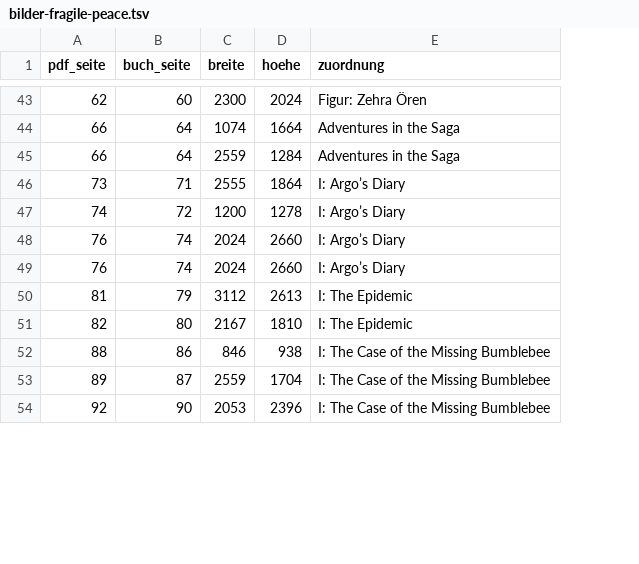
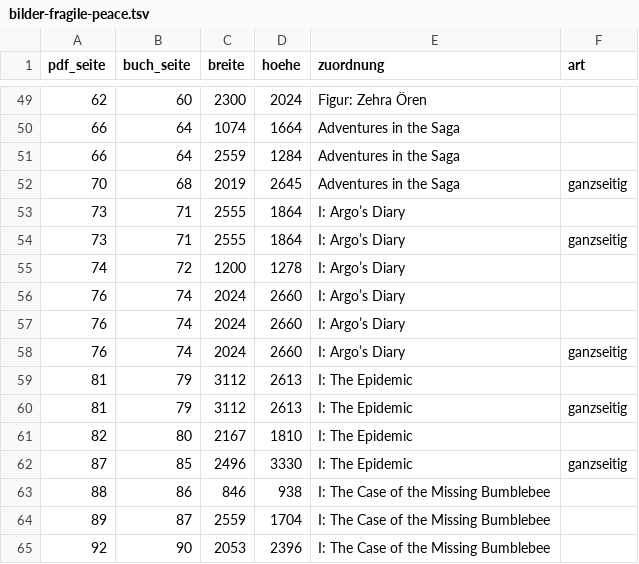
Before and after one commit to einmoritz-spec/Spielleitertool, a TSV file: plan/household/bilder-fragile-peace.tsv, drawn as a sheet; only a part is shown, gaps mark what is left out; the diff covers the shown part only; the diff names each change by its address in the sheet, - before the commit and + after, or states it on an @@ line.

```diff
--- a/plan/household/bilder-fragile-peace.tsv
+++ b/plan/household/bilder-fragile-peace.tsv
+column F (art), row 54: ganzseitig; row 60: ganzseitig
+row 52: 70 | 68 | 2019 | 2645 | Adventures in the Saga | ganzseitig
+row 53: 73 | 71 | 2555 | 1864 | I: Argo’s Diary
+row 58: 76 | 74 | 2024 | 2660 | I: Argo’s Diary | ganzseitig
+row 59: 81 | 79 | 3112 | 2613 | I: The Epidemic
+row 62: 87 | 85 | 2496 | 3330 | I: The Epidemic | ganzseitig
```
Also changed, not shown: 26 added rows elsewhere in this file, plan/household/bilder-garten.tsv, plan/household/bilder-grundbuch.tsv, 3 other files.
